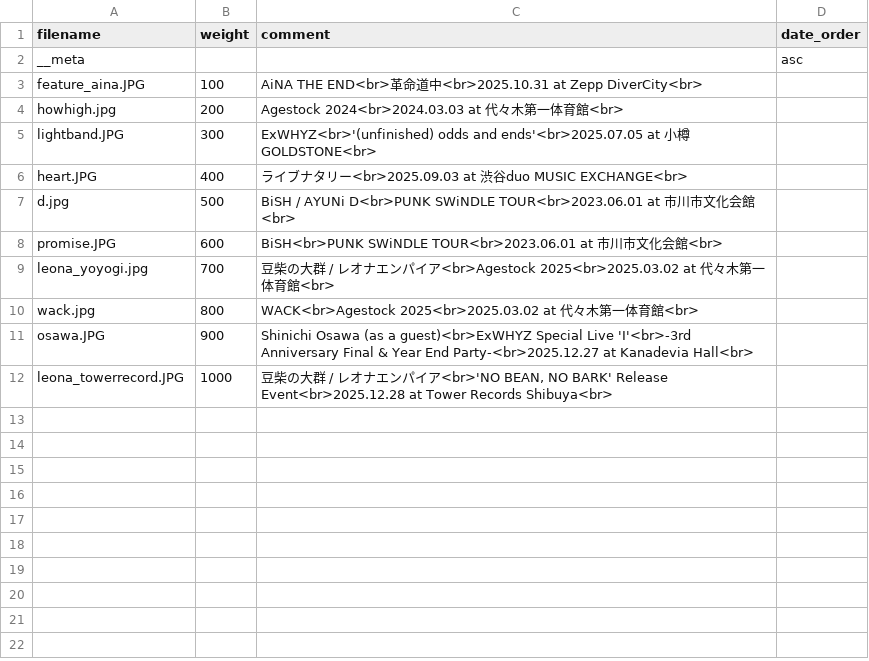
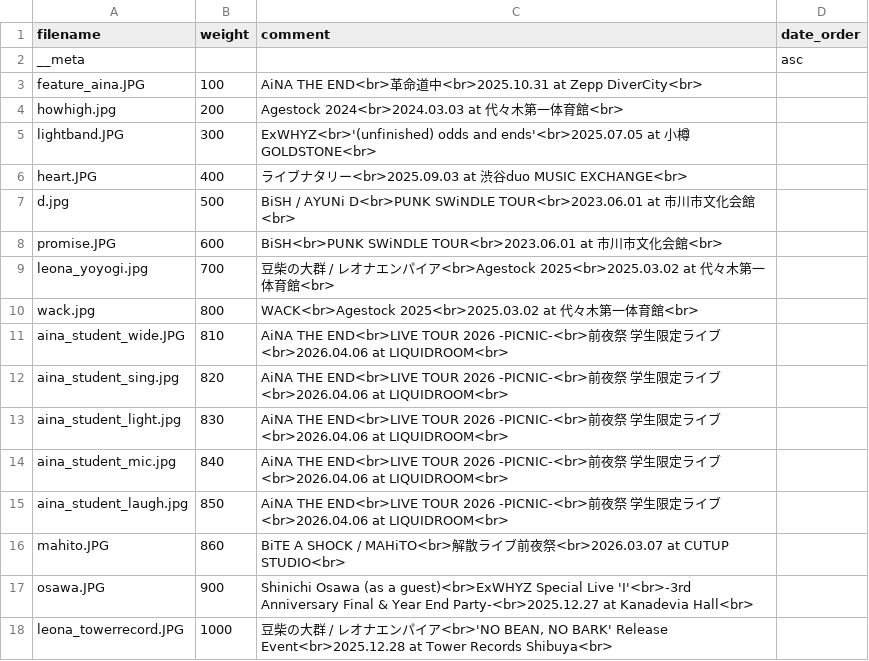
Before and after one commit to Yu-617/photo_portfolio, a CSV file: content/gallery/Concert/album.csv, drawn as a sheet.

```diff
--- a/content/gallery/Concert/album.csv
+++ b/content/gallery/Concert/album.csv
@@ -10,2 +10,8 @@ leona_yoyogi.jpg,700,豆柴の大群 / レオナエンパイア<br>Agestock 2025
 wack.jpg,800,WACK<br>Agestock 2025<br>2025.03.02 at 代々木第一体育館<br>,
+aina_student_wide.JPG,810,AiNA THE END<br>LIVE TOUR 2026 -PICNIC-<br>前夜祭 学生限定ライブ<br>2026.04.06 at LIQUIDROOM<br>,
+aina_student_sing.jpg,820,AiNA THE END<br>LIVE TOUR 2026 -PICNIC-<br>前夜祭 学生限定ライブ<br>2026.04.06 at LIQUIDROOM<br>,
+aina_student_light.jpg,830,AiNA THE END<br>LIVE TOUR 2026 -PICNIC-<br>前夜祭 学生限定ライブ<br>2026.04.06 at LIQUIDROOM<br>,
+aina_student_mic.jpg,840,AiNA THE END<br>LIVE TOUR 2026 -PICNIC-<br>前夜祭 学生限定ライブ<br>2026.04.06 at LIQUIDROOM<br>,
+aina_student_laugh.jpg,850,AiNA THE END<br>LIVE TOUR 2026 -PICNIC-<br>前夜祭 学生限定ライブ<br>2026.04.06 at LIQUIDROOM<br>,
+mahito.JPG,860,BiTE A SHOCK / MAHiTO<br>解散ライブ前夜祭<br>2026.03.07 at CUTUP STUDIO<br>,
 osawa.JPG,900,Shinichi Osawa (as a guest)<br>ExWHYZ Special Live 'I'<br>-3rd Anniversary Final & Year End Party-<br>2025.12.27 at Kanadevia Hall<br>,
```
Also changed, not shown: content/gallery/BlueSky/album.csv, content/gallery/ExWHYZ/album.csv, 14 other files.
